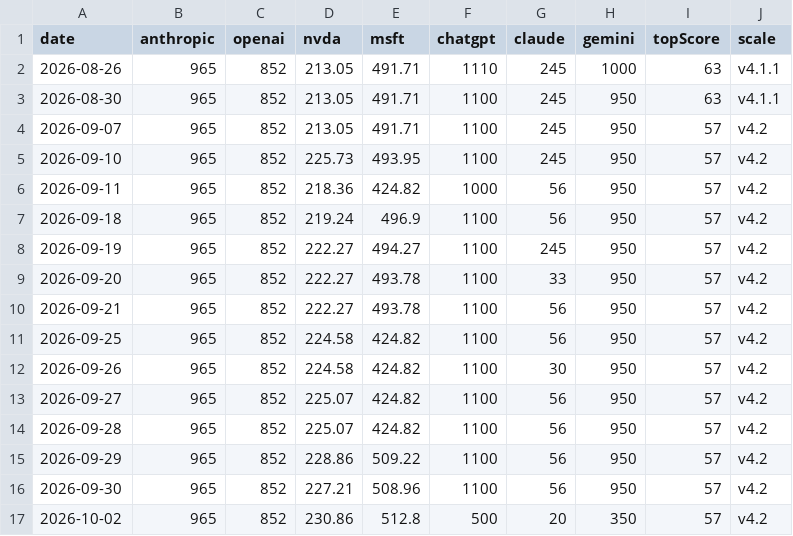
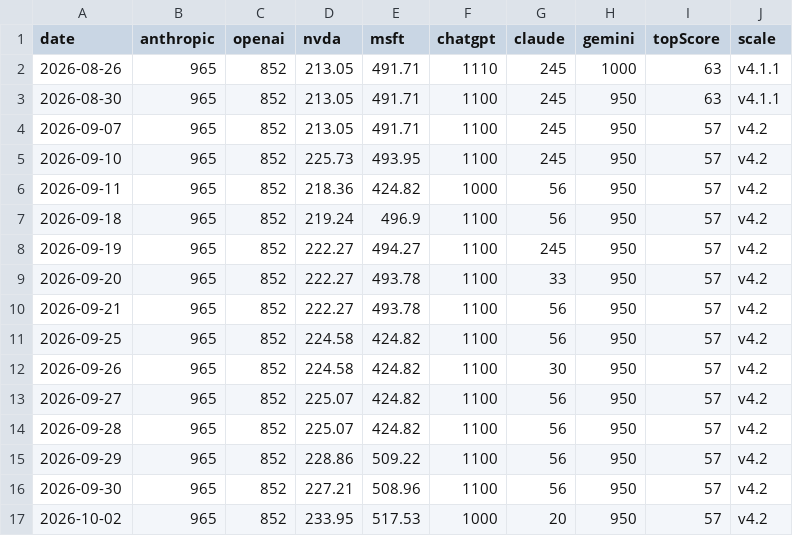
Before and after one commit to VolantTyler/state-of-ai-briefing, a CSV file: public/data/trend.csv, drawn as a sheet.

Commit message:
data: trend log 2026-10-02

```diff
--- a/public/data/trend.csv
+++ b/public/data/trend.csv
@@ -16,2 +16,2 @@ date,anthropic,openai,nvda,msft,chatgpt,claude,gemini,topScore,scale
 2026-09-30,965,852,227.21,508.96,1100,56,950,57,v4.2
-2026-10-02,965,852,230.86,512.8,500,20,350,57,v4.2
+2026-10-02,965,852,233.95,517.53,1000,20,950,57,v4.2
```
